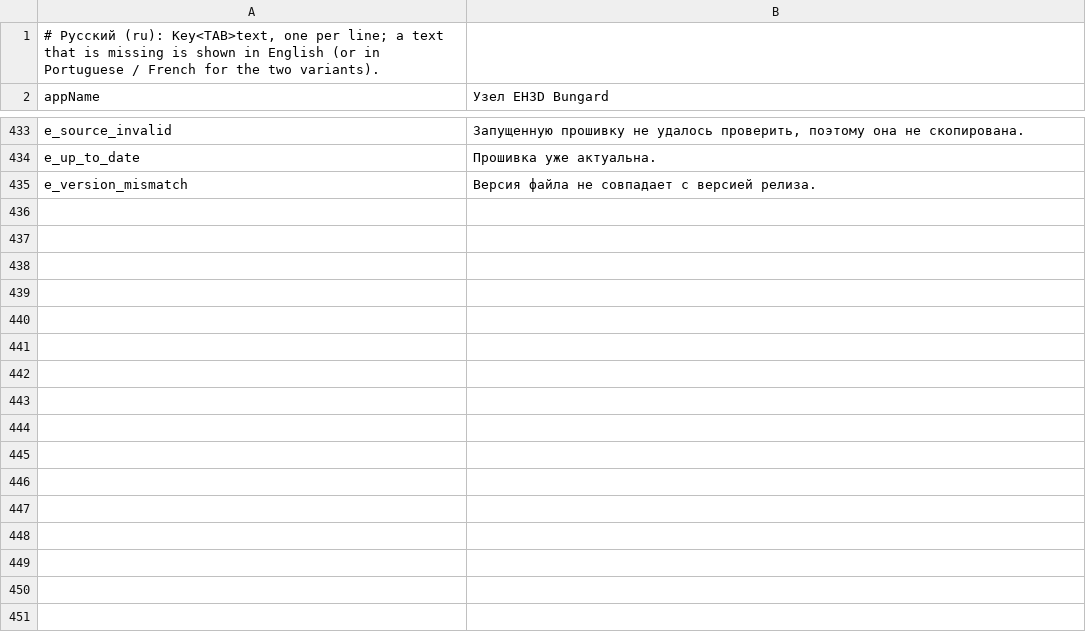
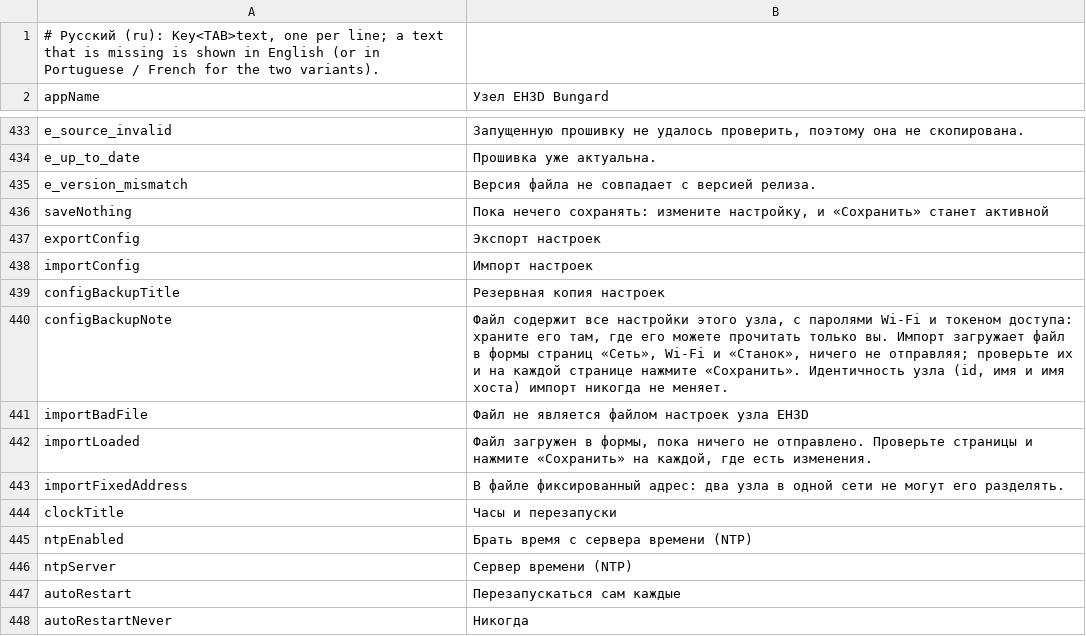
Before and after one commit to JuanenRac/EH3D-NODE-BUNGARD, a TSV file: panel/locales/ru.tsv, drawn as a sheet; only a part is shown, gaps mark what is left out.

```diff
--- a/panel/locales/ru.tsv
+++ b/panel/locales/ru.tsv
@@ -435 +435,14 @@ e_up_to_date	Прошивка уже актуальна.
 e_version_mismatch	Версия файла не совпадает с версией релиза.
+saveNothing	Пока нечего сохранять: измените настройку, и «Сохранить» станет активной
+exportConfig	Экспорт настроек
+importConfig	Импорт настроек
+configBackupTitle	Резервная копия настроек
+configBackupNote	Файл содержит все настройки этого узла, с паролями Wi-Fi и токеном доступа: храните его там, где его можете прочитать только вы. Импорт загружает файл в формы страниц «Сеть», Wi-Fi и «Станок», ничего не отправляя; проверьте их и на каждой странице нажмите «Сохранить». Идентичность узла (id, имя и имя хоста) импорт никогда не меняет.
+importBadFile	Файл не является файлом настроек узла EH3D
+importLoaded	Файл загружен в формы, пока ничего не отправлено. Проверьте страницы и нажмите «Сохранить» на каждой, где есть изменения.
+importFixedAddress	В файле фиксированный адрес: два узла в одной сети не могут его разделять.
+clockTitle	Часы и перезапуски
+ntpEnabled	Брать время с сервера времени (NTP)
+ntpServer	Сервер времени (NTP)
+autoRestart	Перезапускаться сам каждые
+autoRestartNever	Никогда
```
Also changed, not shown: panel/locales/bg.tsv, panel/locales/el.tsv, 36 other files.
